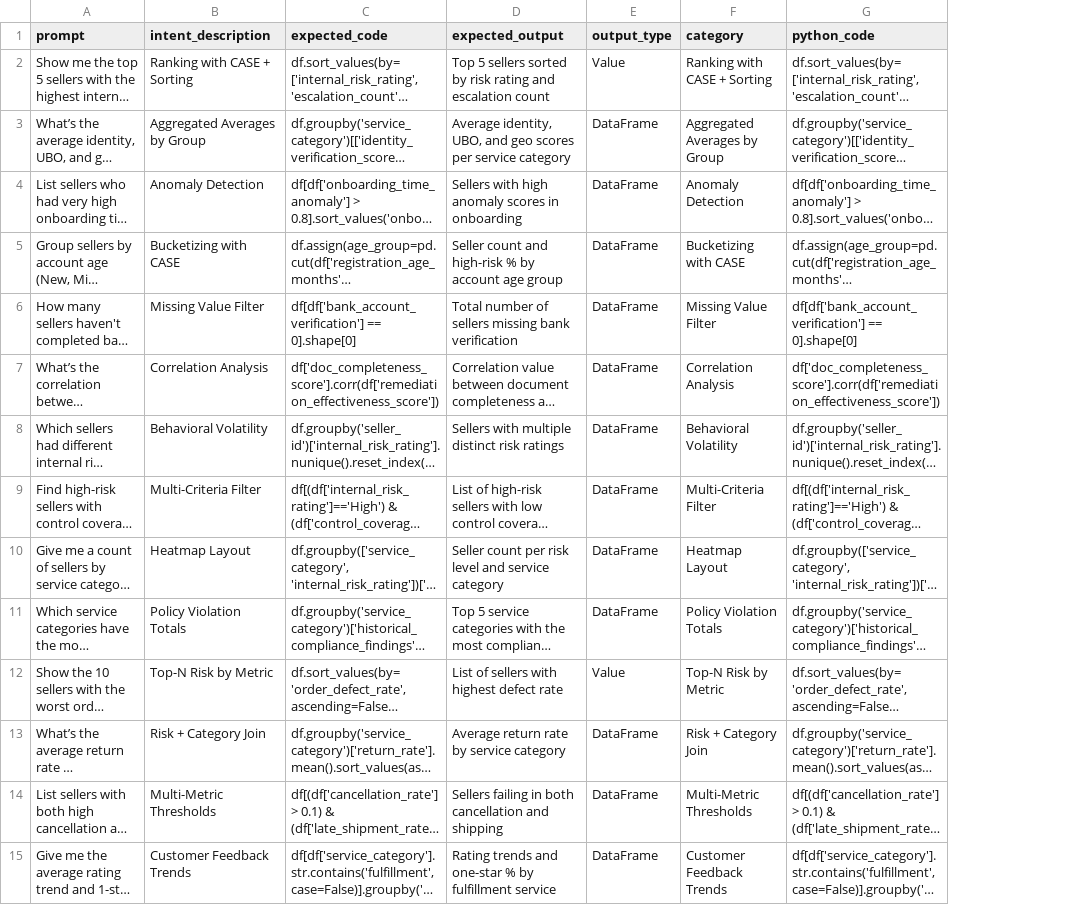
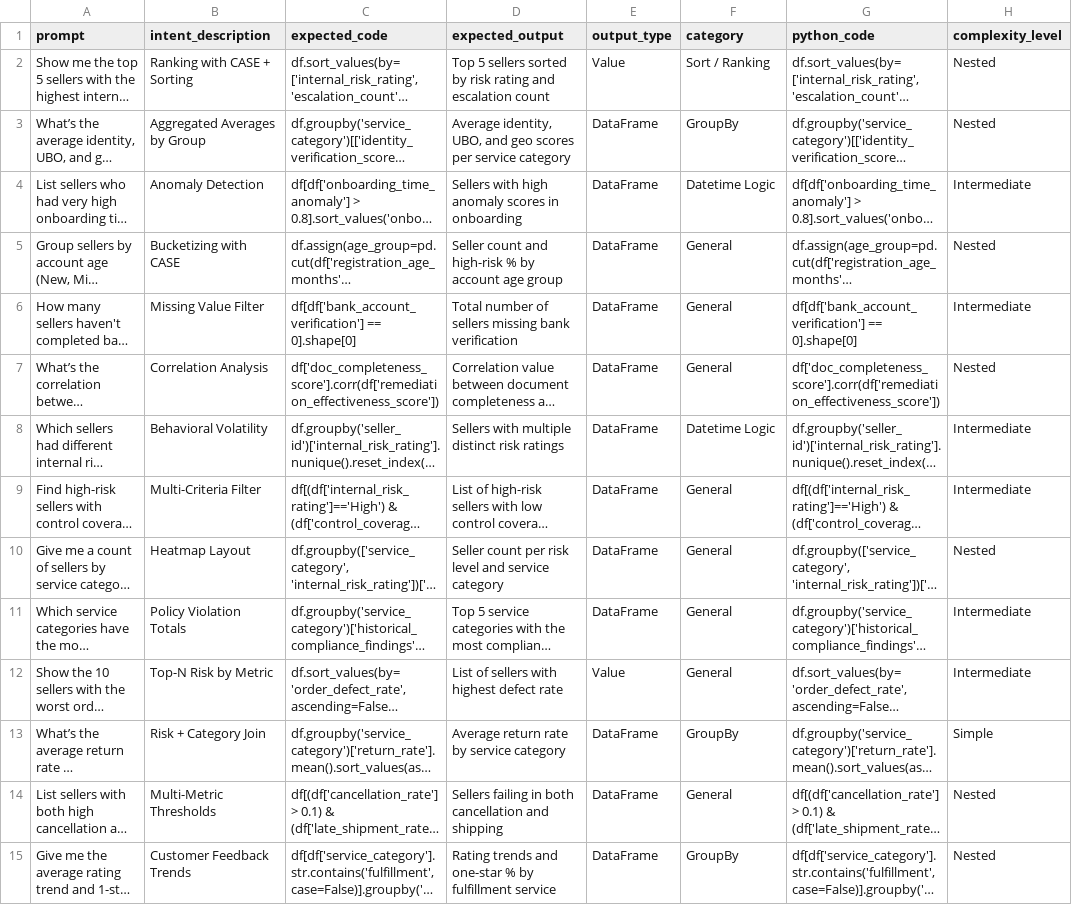
Before and after one commit to esubah/hpf-nlp-prompt-library, a CSV file: prompt_library.csv, drawn as a sheet; only a part is shown; long unchanged cells end in …; the diff covers the shown part only; the diff names each change by its address in the sheet, - before the commit and + after, or states it on an @@ line.

Commit message:
Add files via upload
📦 Added complexity levels and category tags to all prompts (v1.1 release)
📄 Added CHANGELOG.md for v1.1 updates

```diff
--- a/prompt_library.csv
+++ b/prompt_library.csv
+column H (complexity_level), rows 2-15: Nested | Nested | Intermediate | Nested | Intermediate | Nested | Intermediate | Intermediate | Nested | Intermediate | Intermediate | Simple | Nested | Nested
-F2 (category): Ranking with CASE + Sorting
+F2 (category): Sort / Ranking
-F3 (category): Aggregated Averages by Group
+F3 (category): GroupBy
-F4 (category): Anomaly Detection
+F4 (category): Datetime Logic
-F5 (category): Bucketizing with CASE
+F5 (category): General
-F6 (category): Missing Value Filter
+F6 (category): General
-F7 (category): Correlation Analysis
+F7 (category): General
-F8 (category): Behavioral Volatility
+F8 (category): Datetime Logic
-F9 (category): Multi-Criteria Filter
+F9 (category): General
-F10 (category): Heatmap Layout
+F10 (category): General
-F11 (category): Policy Violation Totals
+F11 (category): General
-F12 (category): Top-N Risk by Metric
+F12 (category): General
-F13 (category): Risk + Category Join
+F13 (category): GroupBy
-F14 (category): Multi-Metric Thresholds
+F14 (category): General
-F15 (category): Customer Feedback Trends
+F15 (category): GroupBy
```
Also changed, not shown: 22 edited cells elsewhere in this file, 3 other files.
